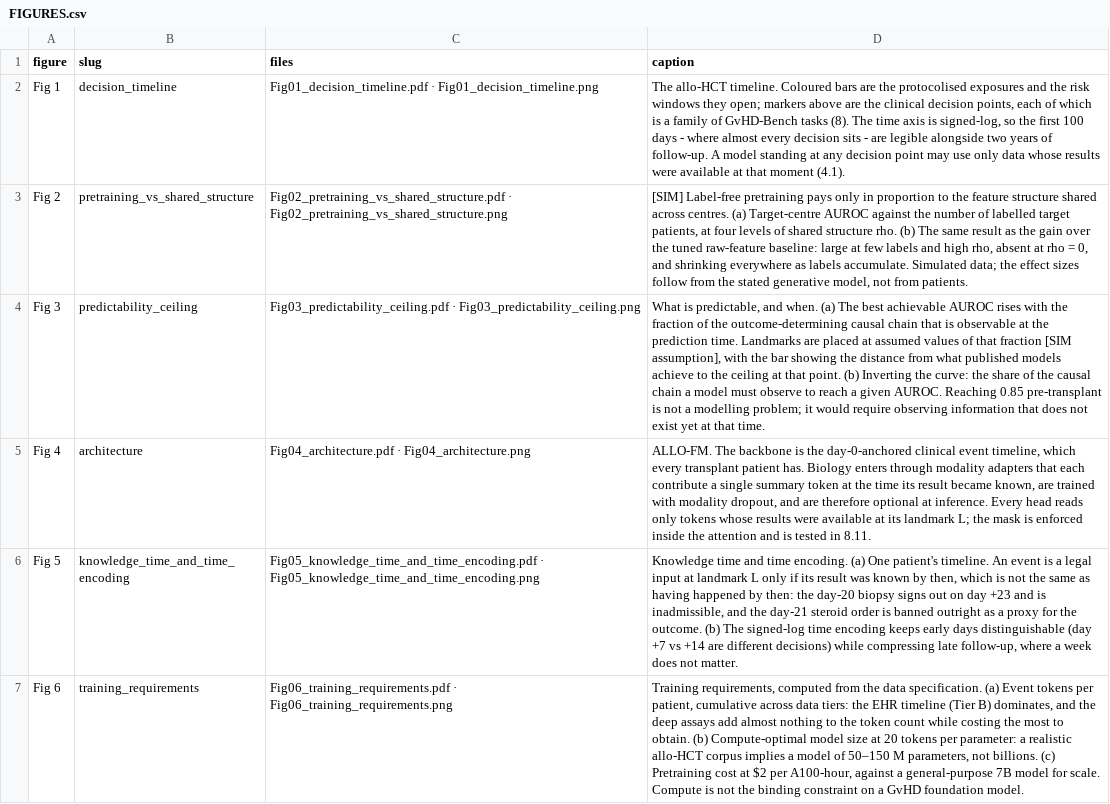
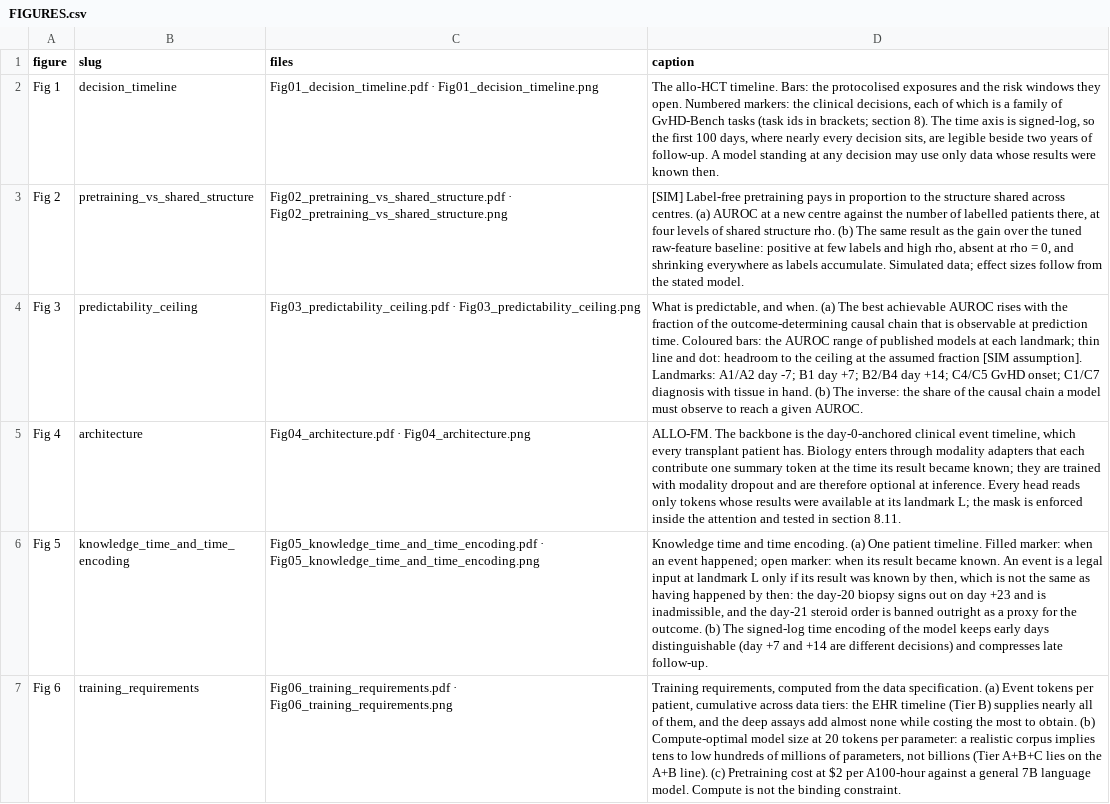
Before and after one commit to dhillonv10/benchmark-paper, a CSV file: figures/FIGURES.csv, drawn as a sheet; only a part is shown; the diff covers the shown part only; the diff names each change by its address in the sheet, - before the commit and + after, or states it on an @@ line.

```diff
--- a/figures/FIGURES.csv
+++ b/figures/FIGURES.csv
-D2 (caption): …allo-HCT timeline. Coloured bars are the protocolised exposures and the risk windows they open; markers above are the clinical decision points, each of which is a family of GvHD-Bench tasks (8). The time axis is signed-log, so the first 100 days - where almost every decision sits - are legible alongside two years of follow-up. A model standing at any decision point may use only data whose results were available at that moment (4.1).
+D2 (caption): …allo-HCT timeline. Bars: the protocolised exposures and the risk windows they open. Numbered markers: the clinical decisions, each of which is a family of GvHD-Bench tasks (task ids in brackets; section 8). The time axis is signed-log, so the first 100 days, where nearly every decision sits, are legible beside two years of follow-up. A model standing at any decision may use only data whose results were known then.
-D3 (caption): …pretraining pays only in proportion to the feature structure shared across centres. (a) Target-centre AUROC against the number of labelled target patients, at four levels of shared structure rho. (b) The same result as the gain over the tuned raw-feature baseline: large at few labels and high rho, absent at rho = 0, and shrinking everywhere as labels accumulate. Simulated data; the effect sizes follow from the stated generative model, not from patients.
+D3 (caption): …pretraining pays in proportion to the structure shared across centres. (a) AUROC at a new centre against the number of labelled patients there, at four levels of shared structure rho. (b) The same result as the gain over the tuned raw-feature baseline: positive at few labels and high rho, absent at rho = 0, and shrinking everywhere as labels accumulate. Simulated data; effect sizes follow from the stated model.
-D4 (caption): …observable at the prediction time. Landmarks are placed at assumed values of that fraction [SIM assumption], with the bar showing the distance from what published models achieve to the ceiling at that point. (b) Inverting the curve: the share of the causal chain a model must observe to reach a given AUROC. Reaching 0.85 pre-transplant is not a modelling problem; it would require observing information that does not exist yet at that time.
+D4 (caption): …observable at prediction time. Coloured bars: the AUROC range of published models at each landmark; thin line and dot: headroom to the ceiling at the assumed fraction [SIM assumption]. Landmarks: A1/A2 day -7; B1 day +7; B2/B4 day +14; C4/C5 GvHD onset; C1/C7 diagnosis with tissue in hand. (b) The inverse: the share of the causal chain a model must observe to reach a given AUROC.
-D5 (caption): …each contribute a single summary token at the time its result became known, are trained with modality dropout, and are therefore optional at inference. Every head reads only tokens whose results were available at its landmark L; the mask is enforced inside the attention and is tested in 8.11.
+D5 (caption): …each contribute one summary token at the time its result became known; they are trained with modality dropout and are therefore optional at inference. Every head reads only tokens whose results were available at its landmark L; the mask is enforced inside the attention and tested in section 8.11.
-D6 (caption): …(a) One patient's timeline. An event is a legal input at landmark L only if its result was known by then, which is not the same as having happened by then: the day-20 biopsy signs out on day +23 and is inadmissible, and the day-21 steroid order is banned outright as a proxy for the outcome. (b) The signed-log time encoding keeps early days distinguishable (day +7 vs +14 are different decisions) while compressing late follow-up, where a week does not matter.
+D6 (caption): …(a) One patient timeline. Filled marker: when an event happened; open marker: when its result became known. An event is a legal input at landmark L only if its result was known by then, which is not the same as having happened by then: the day-20 biopsy signs out on day +23 and is inadmissible, and the day-21 steroid order is banned outright as a proxy for the outcome. (b) The signed-log time encoding of the model keeps early days distinguishable (day +7 and +14 are different decisions) and compresses late follow-up.
-D7 (caption): …(Tier B) dominates, and the deep assays add almost nothing to the token count while costing the most to obtain. (b) Compute-optimal model size at 20 tokens per parameter: a realistic allo-HCT corpus implies a model of 50–150 M parameters, not billions. (c) Pretraining cost at $2 per A100-hour, against a general-purpose 7B model for scale. Compute is not the binding constraint on a GvHD foundation model.
+D7 (caption): …(Tier B) supplies nearly all of them, and the deep assays add almost none while costing the most to obtain. (b) Compute-optimal model size at 20 tokens per parameter: a realistic corpus implies tens to low hundreds of millions of parameters, not billions (Tier A+B+C lies on the A+B line). (c) Pretraining cost at $2 per A100-hour against a general 7B language model. Compute is not the binding constraint.
```
Also changed, not shown: 5 edited cells elsewhere in this file, 33 other files.
